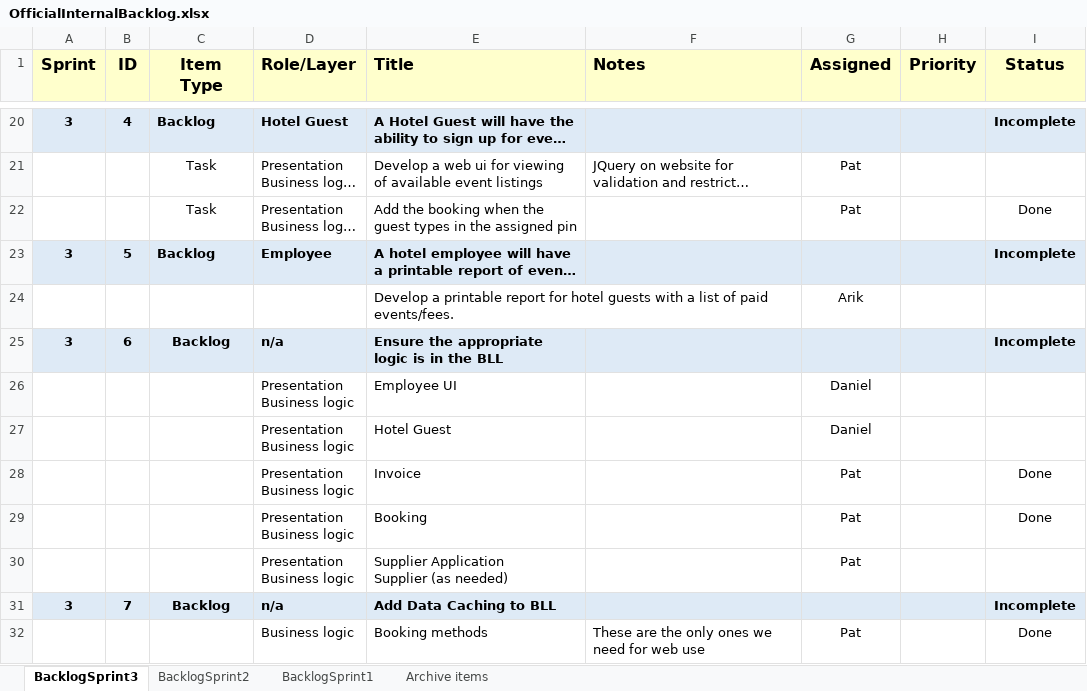
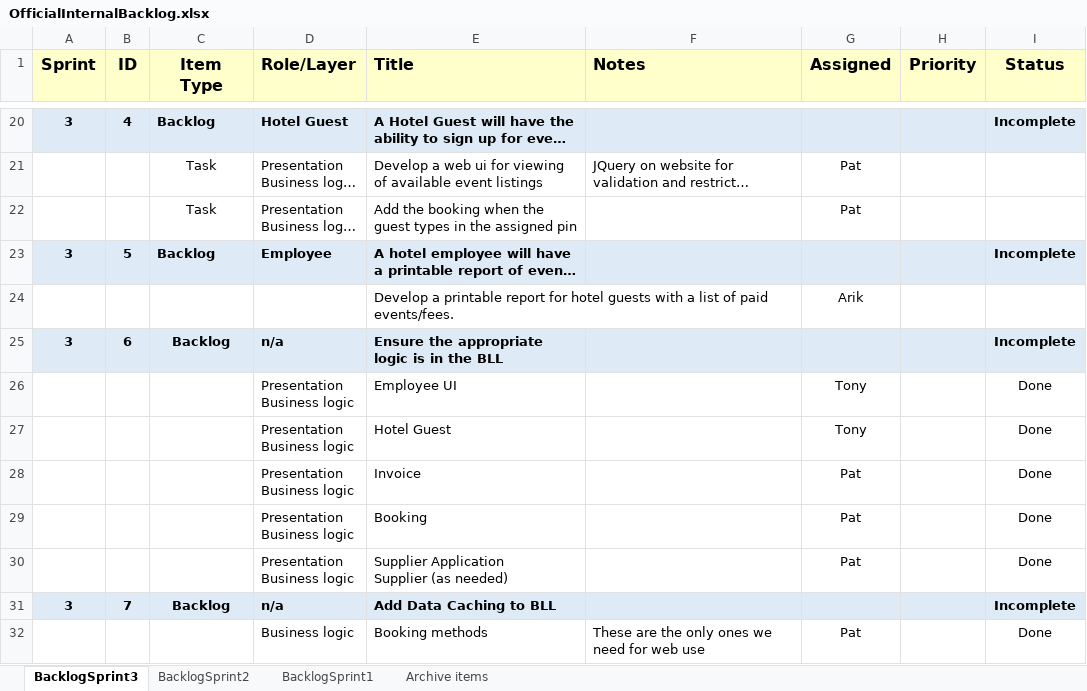
Before and after one commit to gibbygano/Capstone, an Excel workbook: OfficialInternalBacklog.xlsx, sheet BacklogSprint3, drawn as a sheet; only a part is shown, gaps mark what is left out; long unchanged cells end in …; values as stored, in another font and other column widths than the file's, no borders; the diff names each change by its address in the sheet, - before the commit and + after, or states it on an @@ line.

```diff
--- a/OfficialInternalBacklog.xlsx (sheet BacklogSprint3)
+++ b/OfficialInternalBacklog.xlsx (sheet BacklogSprint3)
-I22 (Status): Done
+I22 (Status): (empty)
-G26:G27 (Assigned): Daniel
+G26:G27 (Assigned): Tony
-I26:I27 (Status): (empty)
+I26:I27 (Status): Done
-I30 (Status): (empty)
+I30 (Status): Done
```
Also changed, not shown: 29 other files.
